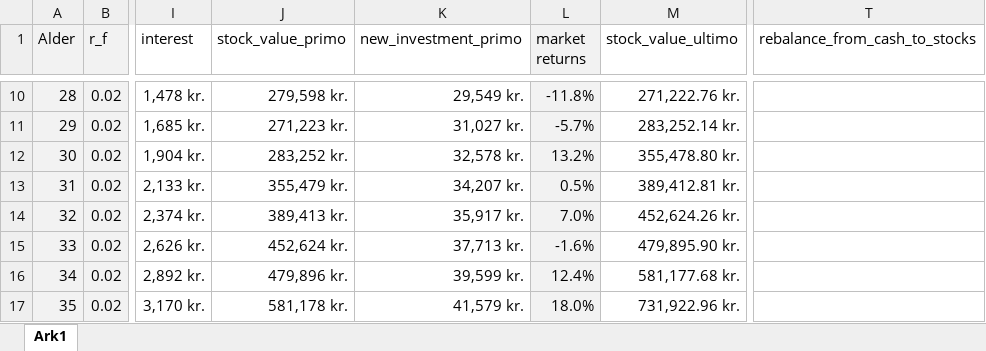
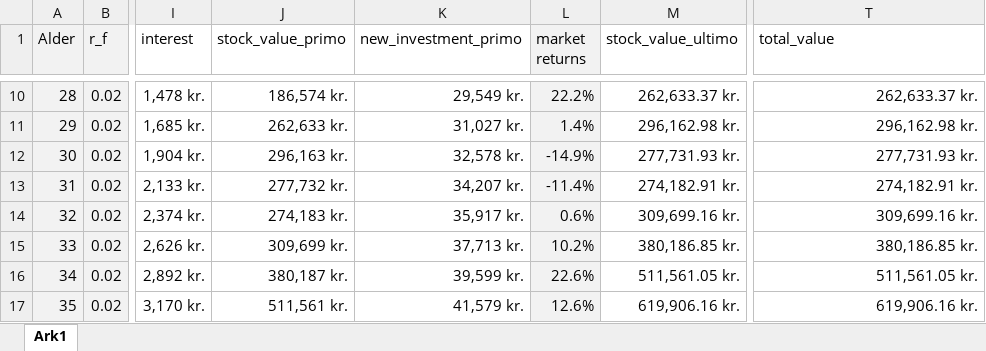
Before and after one commit to neriksen/applied_finance, an Excel workbook: portfolio.xlsx, sheet Ark1, drawn as a sheet; only a part is shown, gaps mark what is left out; values as stored, in another font and other column widths than the file's, no borders; charts and pictures not drawn; the diff covers the shown part only; the diff names each change by its address in the sheet, - before the commit and + after, or states it on an @@ line.

```diff
--- a/portfolio.xlsx (sheet Ark1)
+++ b/portfolio.xlsx (sheet Ark1)
-T1: rebalance_from_cash_to_stocks
+T1: total_value
-J10 (stock_value_primo): 279,598 kr.
+J10 (stock_value_primo): 186,574 kr.
-L10 (market returns): -11.8%
+L10 (market returns): 22.2%
-M10 (stock_value_ultimo): 271,222.76 kr.
+M10 (stock_value_ultimo): 262,633.37 kr.
-T10 (total_value): (empty)
+T10 (total_value): 262,633.37 kr.
-J11 (stock_value_primo): 271,223 kr.
+J11 (stock_value_primo): 262,633 kr.
-L11 (market returns): -5.7%
+L11 (market returns): 1.4%
-M11 (stock_value_ultimo): 283,252.14 kr.
+M11 (stock_value_ultimo): 296,162.98 kr.
-T11 (total_value): (empty)
+T11 (total_value): 296,162.98 kr.
-J12 (stock_value_primo): 283,252 kr.
+J12 (stock_value_primo): 296,163 kr.
-L12 (market returns): 13.2%
+L12 (market returns): -14.9%
-M12 (stock_value_ultimo): 355,478.80 kr.
+M12 (stock_value_ultimo): 277,731.93 kr.
-T12 (total_value): (empty)
+T12 (total_value): 277,731.93 kr.
-J13 (stock_value_primo): 355,479 kr.
+J13 (stock_value_primo): 277,732 kr.
-L13 (market returns): 0.5%
+L13 (market returns): -11.4%
-M13 (stock_value_ultimo): 389,412.81 kr.
+M13 (stock_value_ultimo): 274,182.91 kr.
-T13 (total_value): (empty)
+T13 (total_value): 274,182.91 kr.
-J14 (stock_value_primo): 389,413 kr.
+J14 (stock_value_primo): 274,183 kr.
-L14 (market returns): 7.0%
+L14 (market returns): 0.6%
-M14 (stock_value_ultimo): 452,624.26 kr.
+M14 (stock_value_ultimo): 309,699.16 kr.
-T14 (total_value): (empty)
+T14 (total_value): 309,699.16 kr.
-J15 (stock_value_primo): 452,624 kr.
+J15 (stock_value_primo): 309,699 kr.
-L15 (market returns): -1.6%
+L15 (market returns): 10.2%
-M15 (stock_value_ultimo): 479,895.90 kr.
+M15 (stock_value_ultimo): 380,186.85 kr.
-T15 (total_value): (empty)
+T15 (total_value): 380,186.85 kr.
-J16 (stock_value_primo): 479,896 kr.
+J16 (stock_value_primo): 380,187 kr.
-L16 (market returns): 12.4%
+L16 (market returns): 22.6%
-M16 (stock_value_ultimo): 581,177.68 kr.
+M16 (stock_value_ultimo): 511,561.05 kr.
-T16 (total_value): (empty)
+T16 (total_value): 511,561.05 kr.
-J17 (stock_value_primo): 581,178 kr.
+J17 (stock_value_primo): 511,561 kr.
-L17 (market returns): 18.0%
+L17 (market returns): 12.6%
-M17 (stock_value_ultimo): 731,922.96 kr.
+M17 (stock_value_ultimo): 619,906.16 kr.
-T17 (total_value): (empty)
+T17 (total_value): 619,906.16 kr.
```
Also changed, not shown: 313 edited cells elsewhere in this sheet, formulas that keep their value, charts or pictures, 6 other files.
